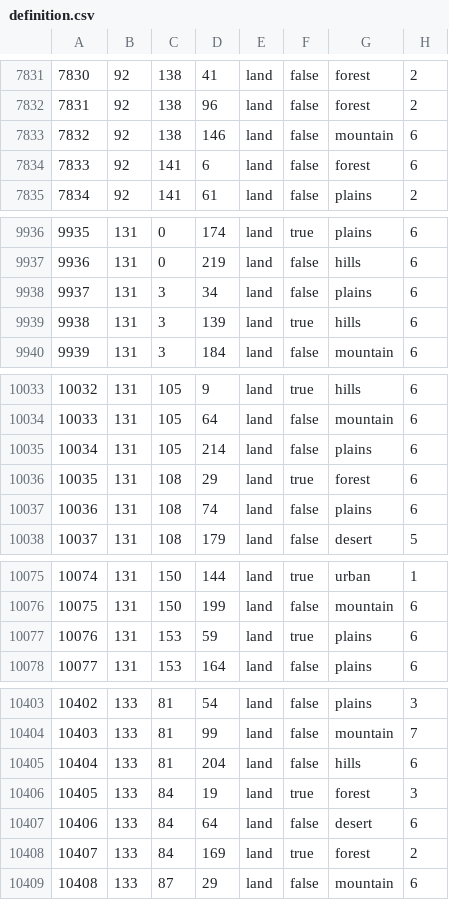
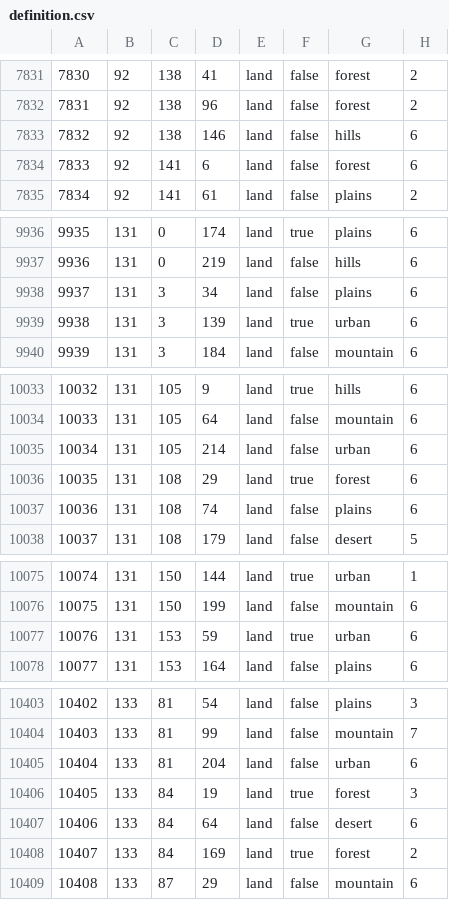
Before and after one commit to kasanakisara/AOR_beta, a CSV file: map/definition.csv, drawn as a sheet; only a part is shown, gaps mark what is left out; the diff covers the shown part only.

```diff
--- a/map/definition.csv
+++ b/map/definition.csv
@@ -7832,3 +7832,3 @@
 7831;92;138;96;land;false;forest;2
-7832;92;138;146;land;false;mountain;6
+7832;92;138;146;land;false;hills;6
 7833;92;141;6;land;false;forest;6
@@ -9938,3 +9938,3 @@
 9937;131;3;34;land;false;plains;6
-9938;131;3;139;land;true;hills;6
+9938;131;3;139;land;true;urban;6
 9939;131;3;184;land;false;mountain;6
@@ -10034,3 +10034,3 @@
 10033;131;105;64;land;false;mountain;6
-10034;131;105;214;land;false;plains;6
+10034;131;105;214;land;false;urban;6
 10035;131;108;29;land;true;forest;6
@@ -10076,3 +10076,3 @@
 10075;131;150;199;land;false;mountain;6
-10076;131;153;59;land;true;plains;6
+10076;131;153;59;land;true;urban;6
 10077;131;153;164;land;false;plains;6
@@ -10404,3 +10404,3 @@
 10403;133;81;99;land;false;mountain;7
-10404;133;81;204;land;false;hills;6
+10404;133;81;204;land;false;urban;6
 10405;133;84;19;land;true;forest;3
```
Also changed, not shown: 17 edited cells elsewhere in this file, 2 other files.
